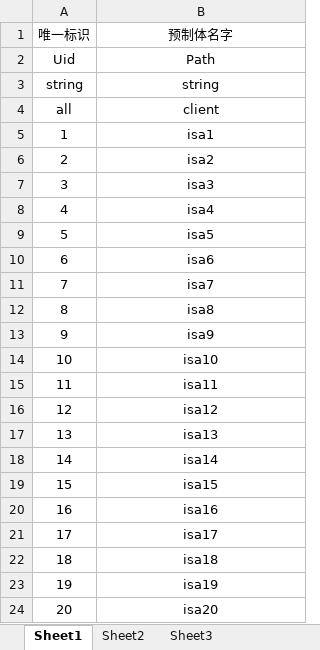
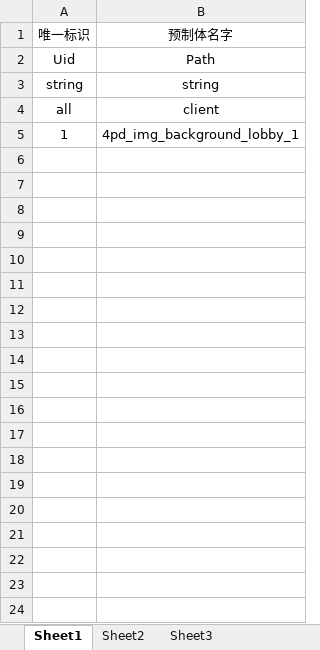
Before and after one commit to weiweidiy/TDGame, an Excel workbook: Excels/Textures.xlsx, sheet Sheet1, drawn as a sheet; only a part is shown; values as stored, in another font and other column widths than the file's, no borders; the diff covers the shown part only; the diff names each change by its address in the sheet, - before the commit and + after, or states it on an @@ line.

```diff
--- a/Excels/Textures.xlsx (sheet Sheet1)
+++ b/Excels/Textures.xlsx (sheet Sheet1)
-B5: isa1
+B5: 4pd_img_background_lobby_1
-row 6: 2 | isa2
-row 7: 3 | isa3
-row 8: 4 | isa4
-row 9: 5 | isa5
-row 10: 6 | isa6
-row 11: 7 | isa7
-row 12: 8 | isa8
-row 13: 9 | isa9
-row 14: 10 | isa10
-row 15: 11 | isa11
-row 16: 12 | isa12
-row 17: 13 | isa13
-row 18: 14 | isa14
-row 19: 15 | isa15
-row 20: 16 | isa16
-row 21: 17 | isa17
-row 22: 18 | isa18
-row 23: 19 | isa19
-row 24: 20 | isa20
```
Also changed, not shown: 128 removed rows elsewhere in this sheet, 32 other files.
